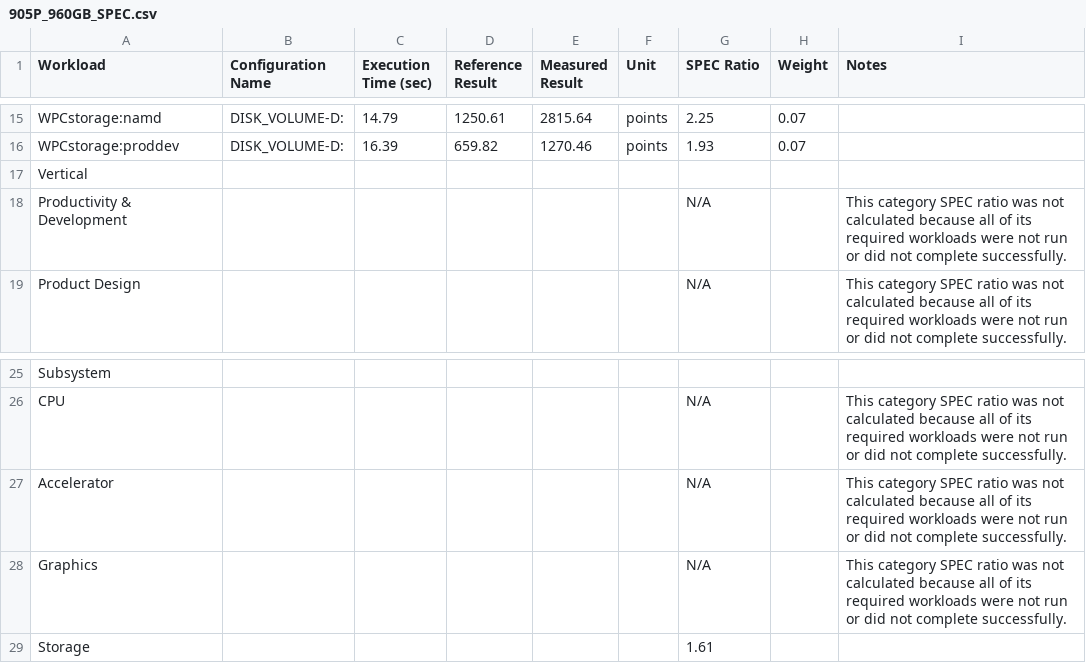
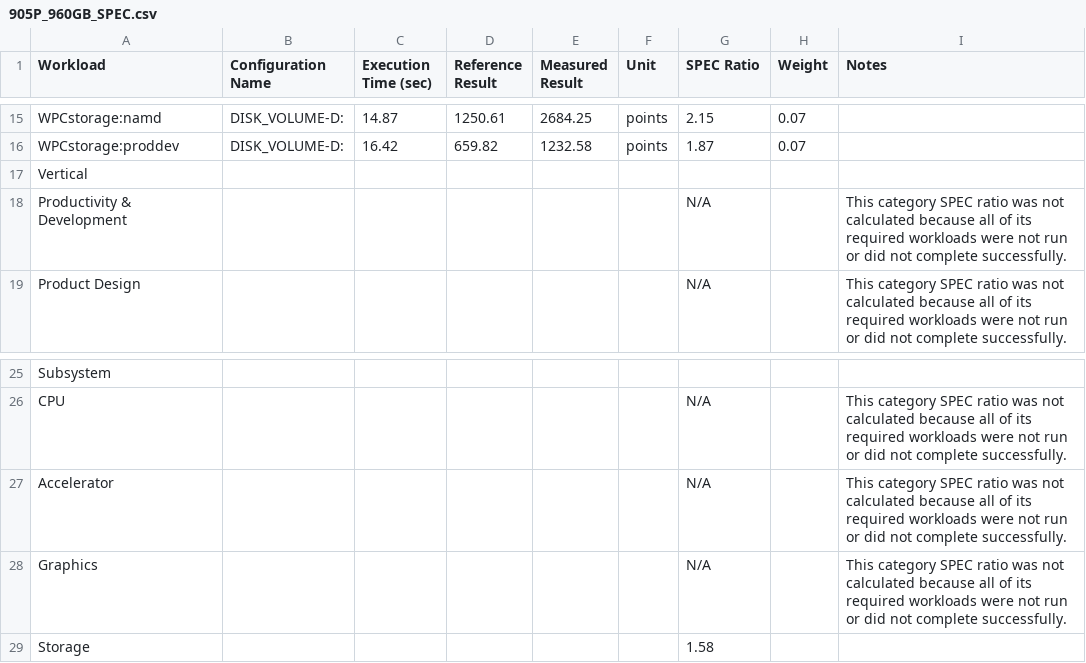
Before and after one commit to FreshFlash4096/SSD-Report, a CSV file: Intel Optane SSD 905P 960GB/905P_960GB_SPEC.csv, drawn as a sheet; only a part is shown, gaps mark what is left out; the diff covers the shown part only; the diff names each change by its address in the sheet, - before the commit and + after, or states it on an @@ line.

```diff
--- a/Intel Optane SSD 905P 960GB/905P_960GB_SPEC.csv
+++ b/Intel Optane SSD 905P 960GB/905P_960GB_SPEC.csv
-C15 (Execution Time (sec)): 14.79
+C15 (Execution Time (sec)): 14.87
-E15 (Measured Result): 2815.64
+E15 (Measured Result): 2684.25
-G15 (SPEC Ratio): 2.25
+G15 (SPEC Ratio): 2.15
-C16 (Execution Time (sec)): 16.39
+C16 (Execution Time (sec)): 16.42
-E16 (Measured Result): 1270.46
+E16 (Measured Result): 1232.58
-G16 (SPEC Ratio): 1.93
+G16 (SPEC Ratio): 1.87
-G29 (SPEC Ratio): 1.61
+G29 (SPEC Ratio): 1.58
```
Also changed, not shown: 32 edited cells elsewhere in this file, 16 other files.
